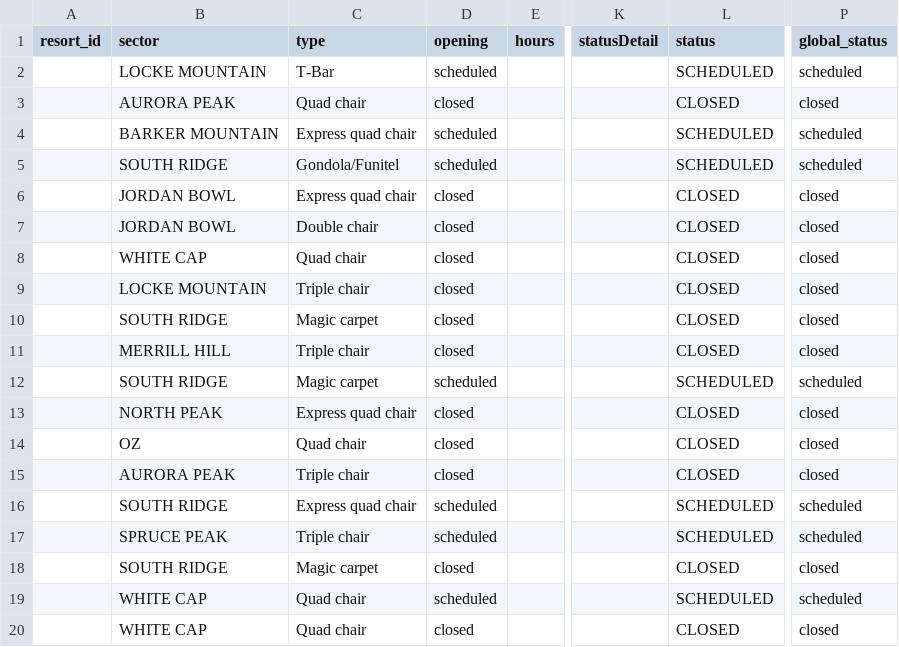
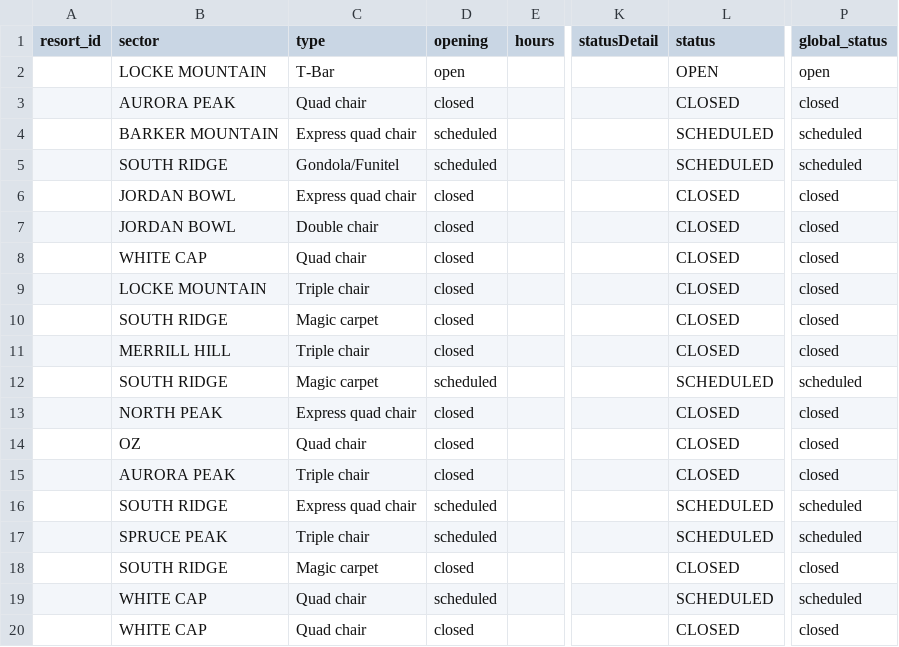
Before and after one commit to abkfenris/SundayRiverConditions, a CSV file: lifts.csv, drawn as a sheet; only a part is shown, gaps mark what is left out; the diff names each change by its address in the sheet, - before the commit and + after, or states it on an @@ line.

```diff
--- a/lifts.csv
+++ b/lifts.csv
-D2 (opening): scheduled
+D2 (opening): open
-L2 (status): SCHEDULED
+L2 (status): OPEN
-P2 (global_status): scheduled
+P2 (global_status): open
```
Also changed, not shown: trails.csv, 1 other file.
